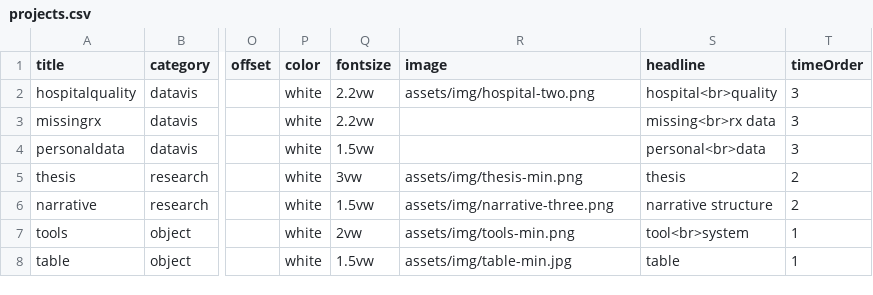
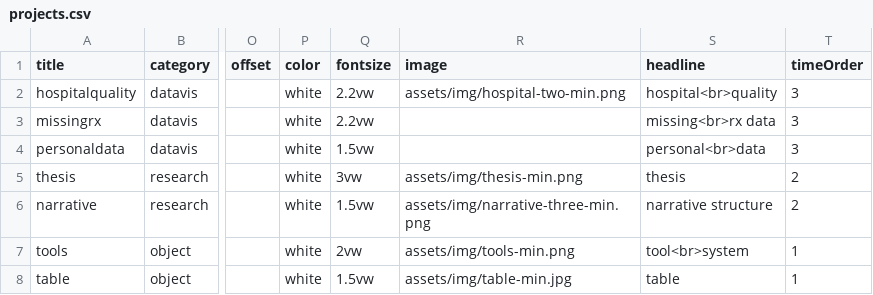
Before and after one commit to omar-nema/omar-nema.github.io, a CSV file: _data/projects.csv, drawn as a sheet; only a part is shown, gaps mark what is left out; the diff names each change by its address in the sheet, - before the commit and + after, or states it on an @@ line.

```diff
--- a/_data/projects.csv
+++ b/_data/projects.csv
-R2 (image): assets/img/hospital-two.png
+R2 (image): assets/img/hospital-two-min.png
-R6 (image): assets/img/narrative-three.png
+R6 (image): assets/img/narrative-three-min.png
```
Also changed, not shown: 9 other files.
